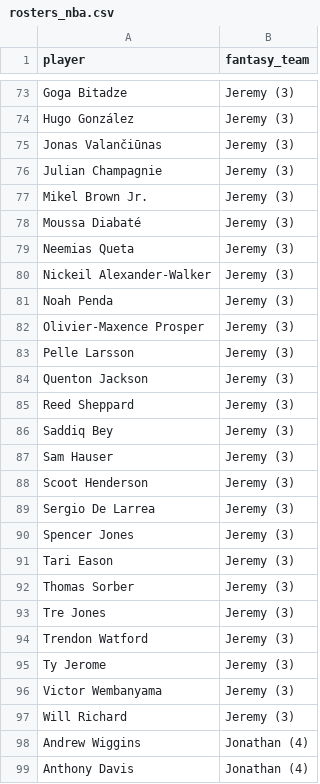
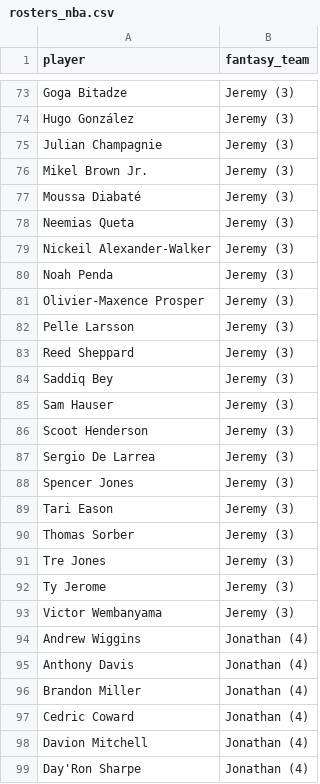
Before and after one commit to kyeill/dynasty, a CSV file: output/rosters_nba.csv, drawn as a sheet; only a part is shown, gaps mark what is left out; the shorter side is filled out with more unchanged rows.

```diff
--- a/output/rosters_nba.csv
+++ b/output/rosters_nba.csv
@@ -74,3 +74,2 @@ Goga Bitadze,Jeremy (3)
 Hugo González,Jeremy (3)
-Jonas Valančiūnas,Jeremy (3)
 Julian Champagnie,Jeremy (3)
@@ -83,3 +82,2 @@ Olivier-Maxence Prosper,Jeremy (3)
 Pelle Larsson,Jeremy (3)
-Quenton Jackson,Jeremy (3)
 Reed Sheppard,Jeremy (3)
@@ -93,6 +91,4 @@ Thomas Sorber,Jeremy (3)
 Tre Jones,Jeremy (3)
-Trendon Watford,Jeremy (3)
 Ty Jerome,Jeremy (3)
 Victor Wembanyama,Jeremy (3)
-Will Richard,Jeremy (3)
 Andrew Wiggins,Jonathan (4)
```
Also changed, not shown: lastgood/nba_current.csv, lastgood/nfl_ktc.csv, 23 other files.
